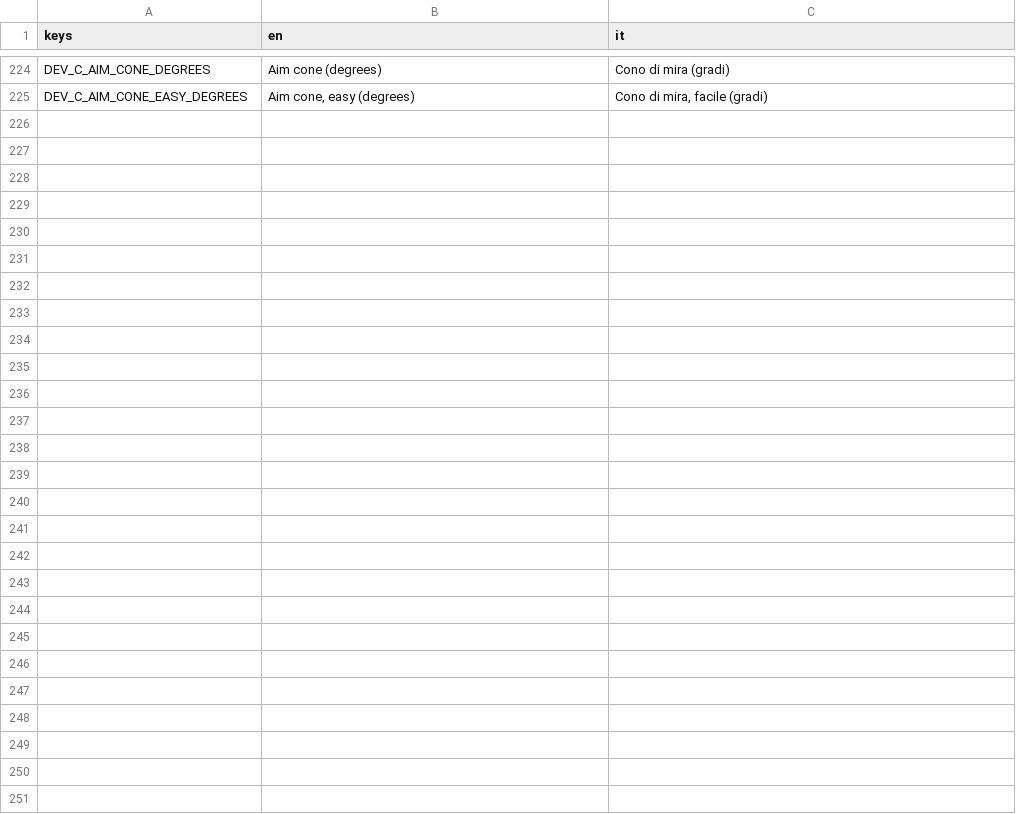
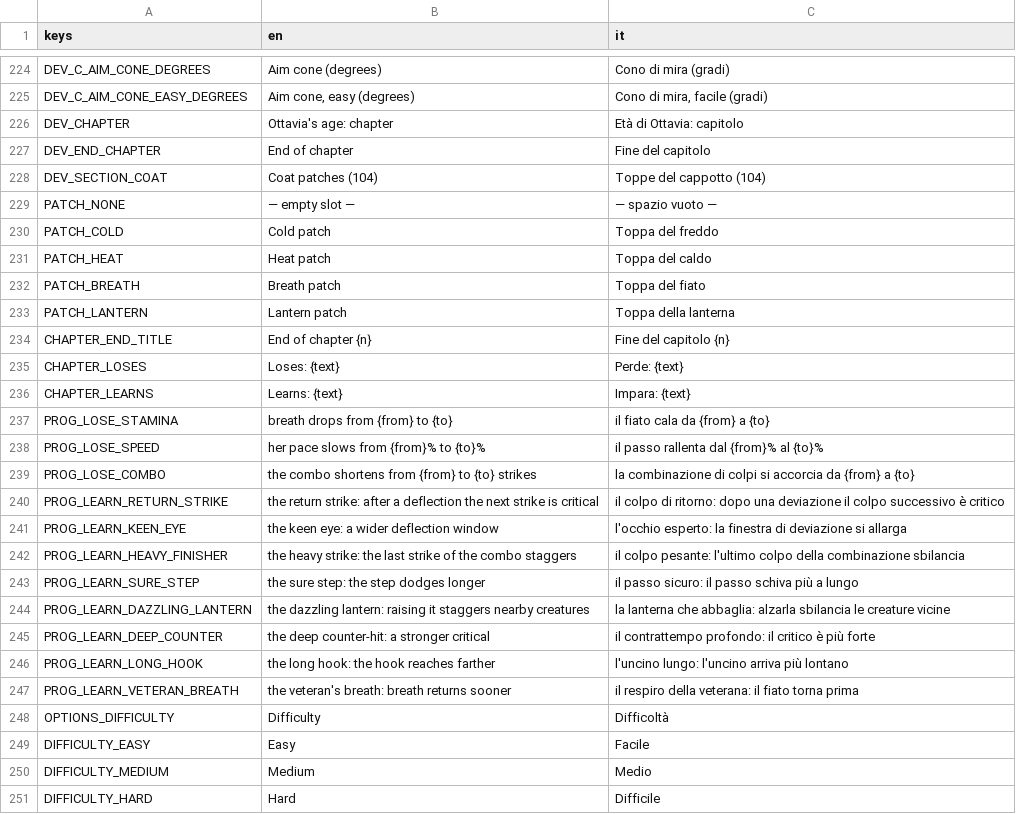
Before and after one commit to zero-state-studio/the-last-caravan, a CSV file: localization/translations.csv, drawn as a sheet; only a part is shown, gaps mark what is left out; the diff names each change by its address in the sheet, - before the commit and + after, or states it on an @@ line.

```diff
--- a/localization/translations.csv
+++ b/localization/translations.csv
+row 226: DEV_CHAPTER | Ottavia's age: chapter | Età di Ottavia: capitolo
+row 227: DEV_END_CHAPTER | End of chapter | Fine del capitolo
+row 228: DEV_SECTION_COAT | Coat patches (104) | Toppe del cappotto (104)
+row 229: PATCH_NONE | — empty slot — | — spazio vuoto —
+row 230: PATCH_COLD | Cold patch | Toppa del freddo
+row 231: PATCH_HEAT | Heat patch | Toppa del caldo
+row 232: PATCH_BREATH | Breath patch | Toppa del fiato
+row 233: PATCH_LANTERN | Lantern patch | Toppa della lanterna
+row 234: CHAPTER_END_TITLE | End of chapter {n} | Fine del capitolo {n}
+row 235: CHAPTER_LOSES | Loses: {text} | Perde: {text}
+row 236: CHAPTER_LEARNS | Learns: {text} | Impara: {text}
+row 237: PROG_LOSE_STAMINA | breath drops from {from} to {to} | il fiato cala da {from} a {to}
+row 238: PROG_LOSE_SPEED | her pace slows from {from}% to {to}% | il passo rallenta dal {from}% al {to}%
+row 239: PROG_LOSE_COMBO | the combo shortens from {from} to {to} strikes | la combinazione di colpi si accorcia da {from} a {to}
+row 240: PROG_LEARN_RETURN_STRIKE | the return strike: after a deflection the next strike is critical | il colpo di ritorno: dopo una deviazione il colpo successivo è critico
+row 241: PROG_LEARN_KEEN_EYE | the keen eye: a wider deflection window | l'occhio esperto: la finestra di deviazione si allarga
+row 242: PROG_LEARN_HEAVY_FINISHER | the heavy strike: the last strike of the combo staggers | il colpo pesante: l'ultimo colpo della combinazione sbilancia
+row 243: PROG_LEARN_SURE_STEP | the sure step: the step dodges longer | il passo sicuro: il passo schiva più a lungo
+row 244: PROG_LEARN_DAZZLING_LANTERN | the dazzling lantern: raising it staggers nearby creatures | la lanterna che abbaglia: alzarla sbilancia le creature vicine
+row 245: PROG_LEARN_DEEP_COUNTER | the deep counter-hit: a stronger critical | il contrattempo profondo: il critico è più forte
+row 246: PROG_LEARN_LONG_HOOK | the long hook: the hook reaches farther | l'uncino lungo: l'uncino arriva più lontano
+row 247: PROG_LEARN_VETERAN_BREATH | the veteran's breath: breath returns sooner | il respiro della veterana: il fiato torna prima
+row 248: OPTIONS_DIFFICULTY | Difficulty | Difficoltà
+row 249: DIFFICULTY_EASY | Easy | Facile
+row 250: DIFFICULTY_MEDIUM | Medium | Medio
+row 251: DIFFICULTY_HARD | Hard | Difficile
```
Also changed, not shown: 41 other files.
